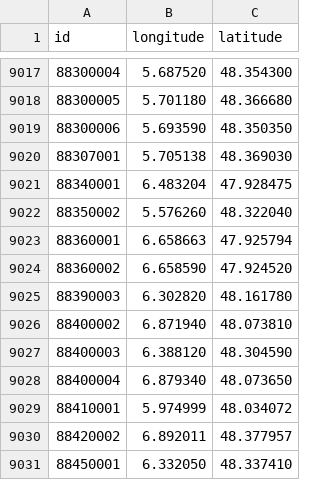
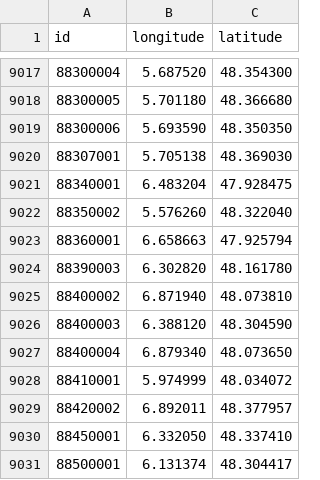
Before and after one commit to prix-carburant/prix-carburant-data, a TSV file: points-de-vente.tsv, drawn as a sheet; only a part is shown, gaps mark what is left out; the shorter side is filled out with more unchanged rows; the diff names each change by its address in the sheet, - before the commit and + after, or states it on an @@ line.

```diff
--- a/points-de-vente.tsv
+++ b/points-de-vente.tsv
-row 9024: 88360002 | 6.658590 | 47.924520
```
Also changed, not shown: prix-nationaux.tsv, 2 other files.
